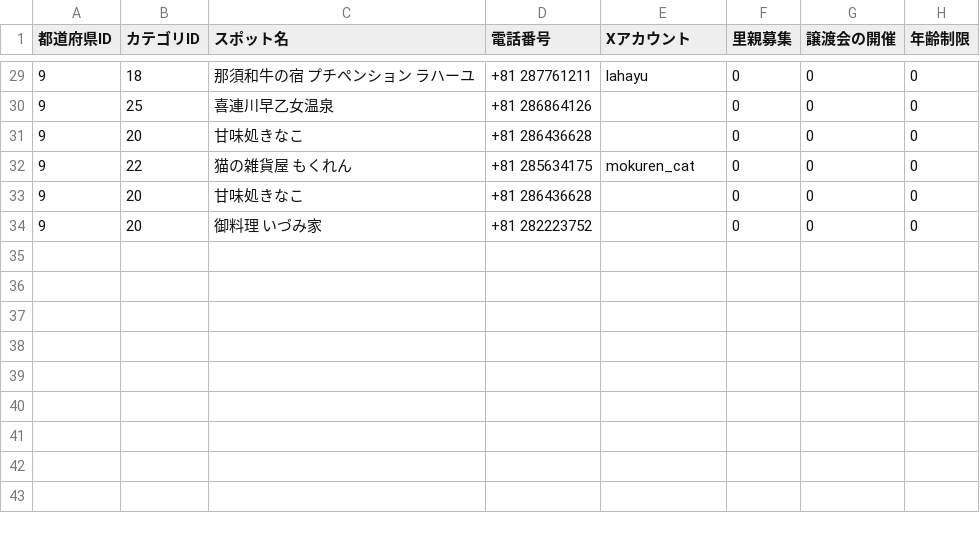
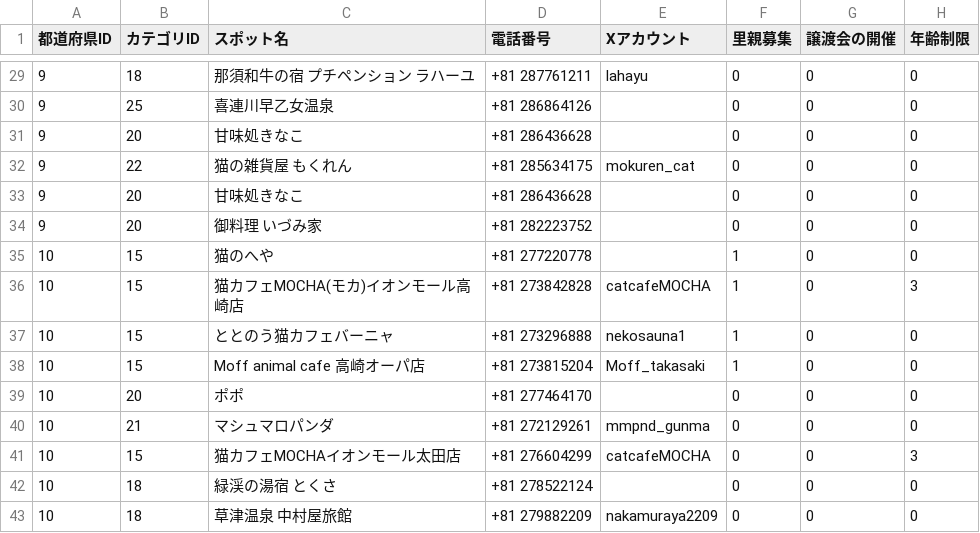
Before and after one commit to chapchon819/nekospot, a CSV file: lib/spot.csv, drawn as a sheet; only a part is shown, gaps mark what is left out.

Commit message:
✨ Add:群馬県の猫スポット追加

```diff
--- a/lib/spot.csv
+++ b/lib/spot.csv
@@ -34 +34,10 @@
 9,20,御料理 いづみ家,+81 282223752,,0,0,0
+10,15,猫のへや,+81 277220778,,1,0,0
+10,15,猫カフェMOCHA(モカ)イオンモール高崎店,+81 273842828,catcafeMOCHA,1,0,3
+10,15,ととのう猫カフェバーニャ,+81 273296888,nekosauna1,1,0,0
+10,15,Moff animal cafe 高崎オーパ店,+81 273815204,Moff_takasaki,1,0,0
+10,20,ポポ,+81 277464170,,0,0,0
+10,21,マシュマロパンダ,+81 272129261,mmpnd_gunma,0,0,0
+10,15,猫カフェMOCHAイオンモール太田店,+81 276604299,catcafeMOCHA,0,0,3
+10,18,緑渓の湯宿 とくさ,+81 278522124,,0,0,0
+10,18,草津温泉 中村屋旅館,+81 279882209,nakamuraya2209,0,0,0
```
